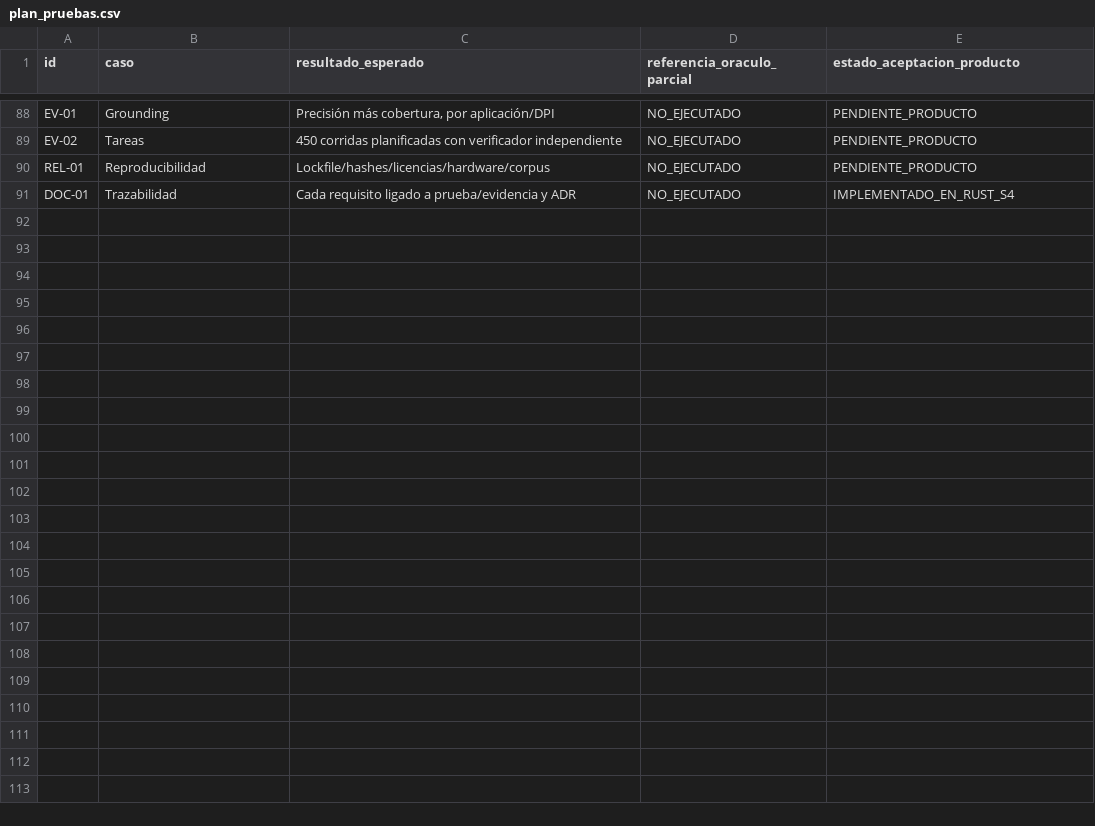
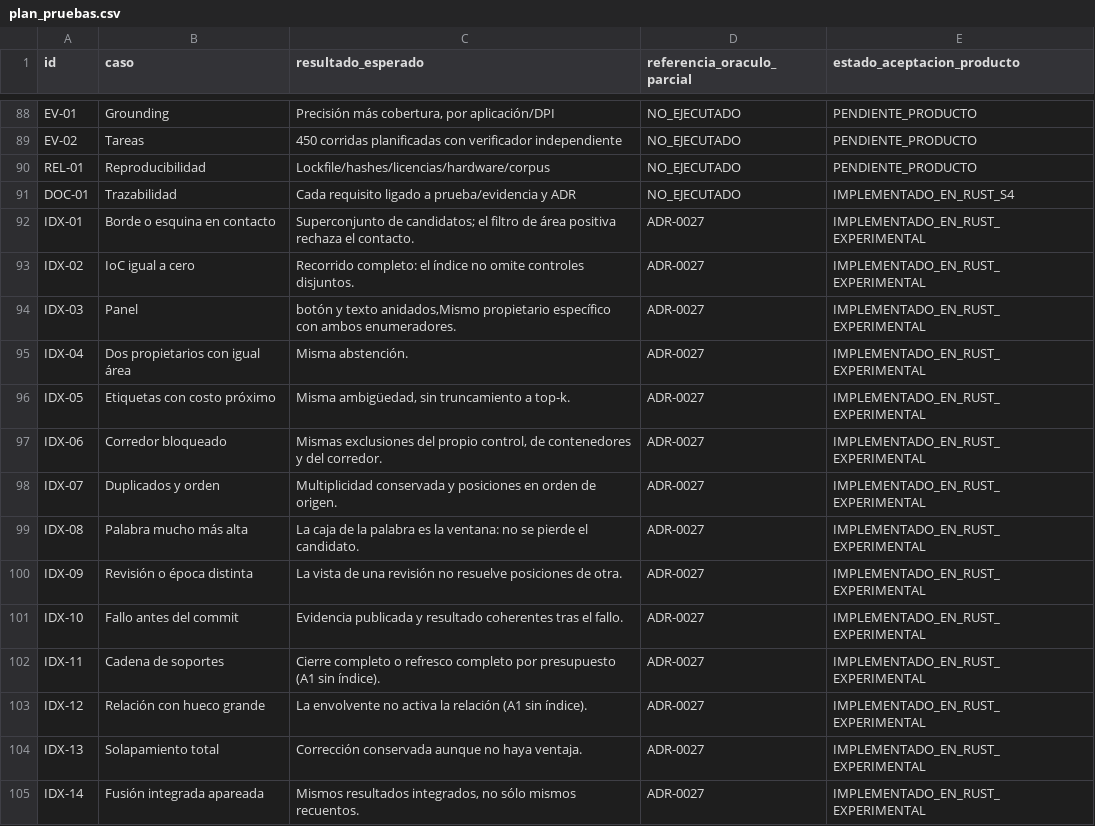
Before and after one commit to Yosoyepa/Ommatix, a CSV file: docs/thesis/matrices/plan_pruebas.csv, drawn as a sheet; only a part is shown, gaps mark what is left out.

```diff
--- a/docs/thesis/matrices/plan_pruebas.csv
+++ b/docs/thesis/matrices/plan_pruebas.csv
@@ -91 +91,15 @@ REL-01,Reproducibilidad,Lockfile/hashes/licencias/hardware/corpus,NO_EJECUTADO,P
 DOC-01,Trazabilidad,Cada requisito ligado a prueba/evidencia y ADR,NO_EJECUTADO,IMPLEMENTADO_EN_RUST_S4
+IDX-01,Borde o esquina en contacto,Superconjunto de candidatos; el filtro de área positiva rechaza el contacto.,ADR-0027,IMPLEMENTADO_EN_RUST_EXPERIMENTAL
+IDX-02,IoC igual a cero,Recorrido completo: el índice no omite controles disjuntos.,ADR-0027,IMPLEMENTADO_EN_RUST_EXPERIMENTAL
+IDX-03,Panel," botón y texto anidados,Mismo propietario específico con ambos enumeradores.",ADR-0027,IMPLEMENTADO_EN_RUST_EXPERIMENTAL
+IDX-04,Dos propietarios con igual área,Misma abstención.,ADR-0027,IMPLEMENTADO_EN_RUST_EXPERIMENTAL
+IDX-05,Etiquetas con costo próximo,"Misma ambigüedad, sin truncamiento a top-k.",ADR-0027,IMPLEMENTADO_EN_RUST_EXPERIMENTAL
+IDX-06,Corredor bloqueado,"Mismas exclusiones del propio control, de contenedores y del corredor.",ADR-0027,IMPLEMENTADO_EN_RUST_EXPERIMENTAL
+IDX-07,Duplicados y orden,Multiplicidad conservada y posiciones en orden de origen.,ADR-0027,IMPLEMENTADO_EN_RUST_EXPERIMENTAL
+IDX-08,Palabra mucho más alta,La caja de la palabra es la ventana: no se pierde el candidato.,ADR-0027,IMPLEMENTADO_EN_RUST_EXPERIMENTAL
+IDX-09,Revisión o época distinta,La vista de una revisión no resuelve posiciones de otra.,ADR-0027,IMPLEMENTADO_EN_RUST_EXPERIMENTAL
+IDX-10,Fallo antes del commit,Evidencia publicada y resultado coherentes tras el fallo.,ADR-0027,IMPLEMENTADO_EN_RUST_EXPERIMENTAL
+IDX-11,Cadena de soportes,Cierre completo o refresco completo por presupuesto (A1 sin índice).,ADR-0027,IMPLEMENTADO_EN_RUST_EXPERIMENTAL
+IDX-12,Relación con hueco grande,La envolvente no activa la relación (A1 sin índice).,ADR-0027,IMPLEMENTADO_EN_RUST_EXPERIMENTAL
+IDX-13,Solapamiento total,Corrección conservada aunque no haya ventaja.,ADR-0027,IMPLEMENTADO_EN_RUST_EXPERIMENTAL
+IDX-14,Fusión integrada apareada,"Mismos resultados integrados, no sólo mismos recuentos.",ADR-0027,IMPLEMENTADO_EN_RUST_EXPERIMENTAL
```
Also changed, not shown: docs/thesis/matrices/gherkin_trazabilidad.csv, docs/thesis/matrices/requisitos_trazabilidad.csv, 7 other files.
